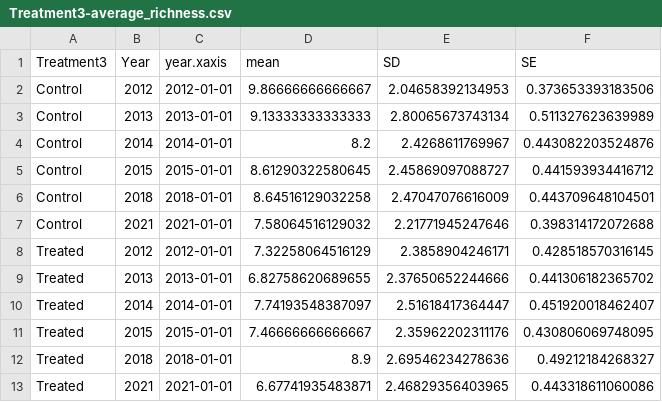
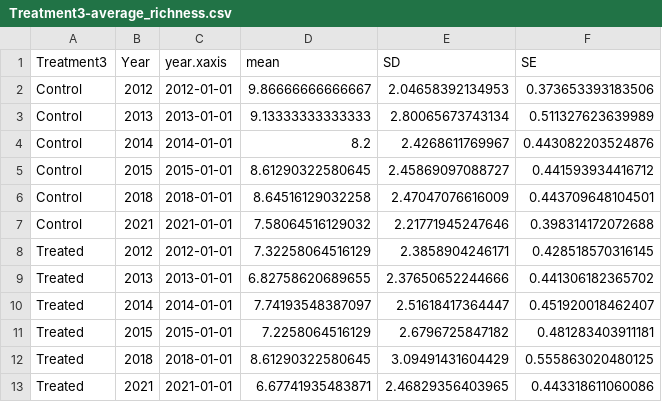
Before and after one commit to lossanna/AVCA_ElkLD, a CSV file: data/cleaned/Treatment3-average_richness.csv, drawn as a sheet.

Commit message:
Update to reflect updated data with PlotTimeID 421 added

```diff
--- a/data/cleaned/Treatment3-average_richness.csv
+++ b/data/cleaned/Treatment3-average_richness.csv
@@ -10,4 +10,4 @@
 "Treated","2014",2014-01-01,7.74193548387097,2.51618417364447,0.451920018462407
-"Treated","2015",2015-01-01,7.46666666666667,2.35962202311176,0.430806069748095
-"Treated","2018",2018-01-01,8.9,2.69546234278636,0.49212184268327
+"Treated","2015",2015-01-01,7.2258064516129,2.6796725847182,0.481283403911181
+"Treated","2018",2018-01-01,8.61290322580645,3.09491431604429,0.555863020480125
 "Treated","2021",2021-01-01,6.67741935483871,2.46829356403965,0.443318611060086
```
Also changed, not shown: data/cleaned/Treatment3-average_herb-cover.csv, data/cleaned/Treatment3-average_notree-cover.csv, 4 other files.
